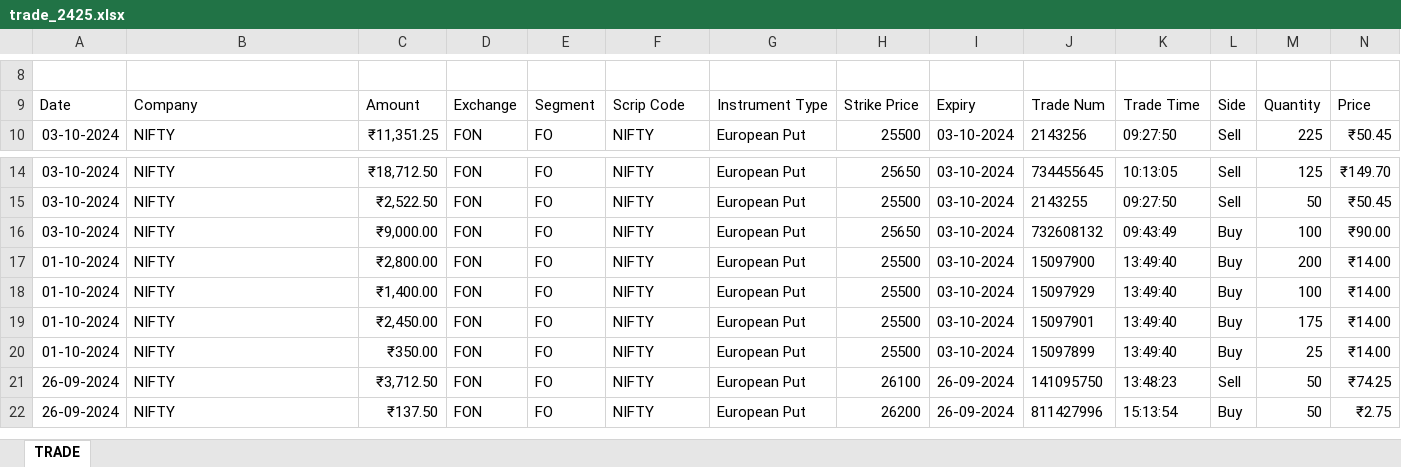
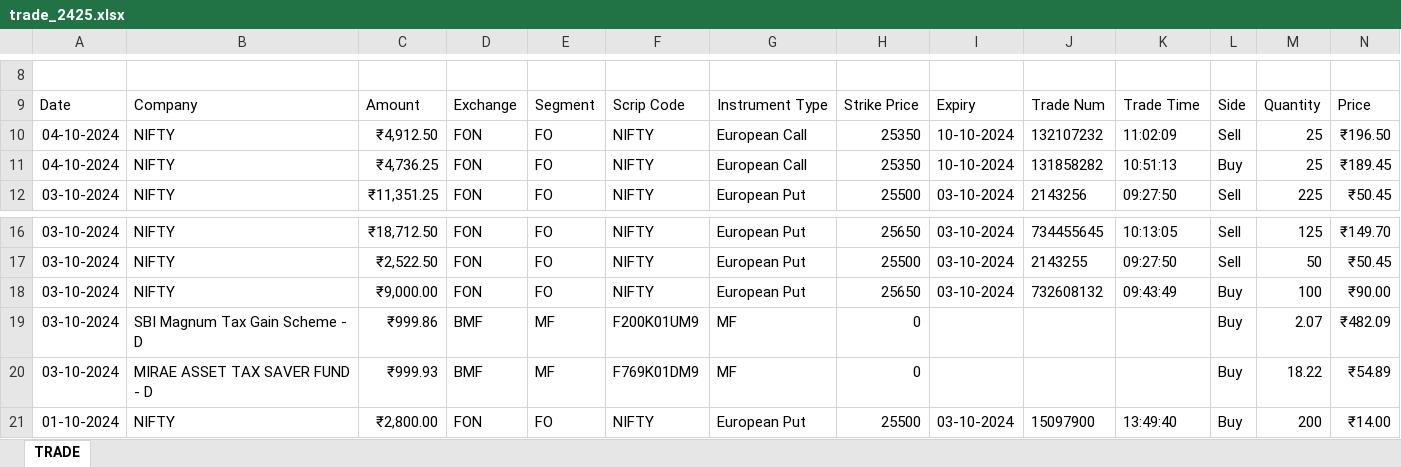
Before and after one commit to PtPrashantTripathi/PortfolioTracker, an Excel workbook: DATA/SOURCE/TradeHistory/trade_2425.xlsx, sheet TRADE, drawn as a sheet; only a part is shown, gaps mark what is left out; the shorter side is filled out with more unchanged rows; values as stored, in another font and other column widths than the file's, no borders; the diff names each change by its address in the sheet, - before the commit and + after, or states it on an @@ line.

```diff
--- a/DATA/SOURCE/TradeHistory/trade_2425.xlsx (sheet TRADE)
+++ b/DATA/SOURCE/TradeHistory/trade_2425.xlsx (sheet TRADE)
+row 10: 04-10-2024 | NIFTY | ₹4,912.50 | FON | FO | NIFTY | European Call | 25350 | 10-10-2024 | 132107232 | 11:02:09 | Sell | 25 | ₹196.50
+row 11: 04-10-2024 | NIFTY | ₹4,736.25 | FON | FO | NIFTY | European Call | 25350 | 10-10-2024 | 131858282 | 10:51:13 | Buy | 25 | ₹189.45
+row 19: 03-10-2024 | SBI Magnum Tax Gain Scheme - D | ₹999.86 | BMF | MF | F200K01UM9 | MF | 0 |  |  |  | Buy | 2.07 | ₹482.09
+row 20: 03-10-2024 | MIRAE ASSET TAX SAVER FUND - D | ₹999.93 | BMF | MF | F769K01DM9 | MF | 0 |  |  |  | Buy | 18.22 | ₹54.89
```
Also changed, not shown: 48 other files.
